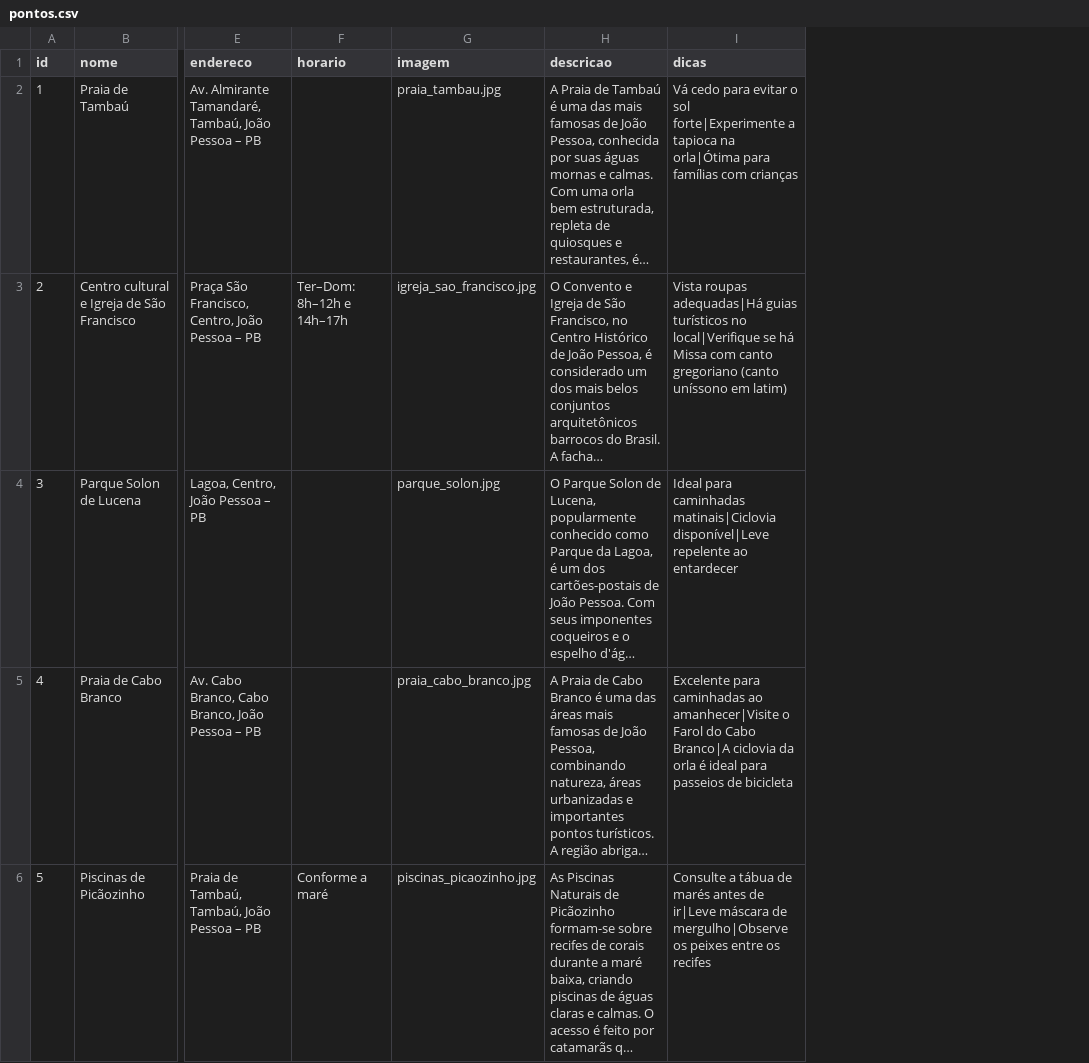
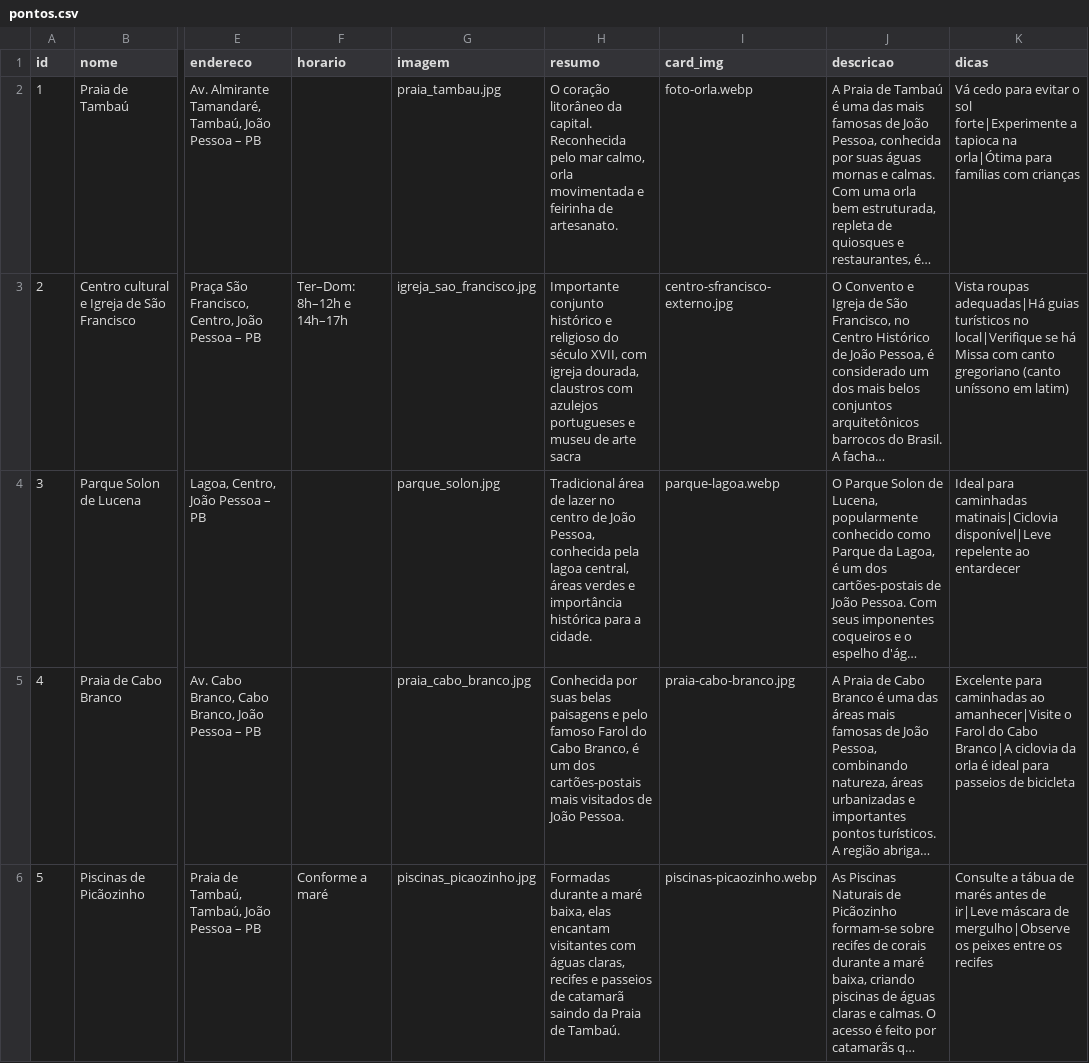
Before and after one commit to jmanoeldev/Vem-pra-Jampa, a CSV file: data/pontos.csv, drawn as a sheet; only a part is shown, gaps mark what is left out; long unchanged cells end in …; the diff names each change by its address in the sheet, - before the commit and + after, or states it on an @@ line.

Commit message:
feat: Transforma pontos turísticos em variáveis csv.
-Adapta rotas e funções para a leitura dos pontos turísticos no template.
-Adiciona 2 categorias no csv.
-Refatora a página pontos turisticos com variáveis.

```diff
--- a/data/pontos.csv
+++ b/data/pontos.csv
+column H (resumo), rows 2-6: O coração litorâneo da capital. Reconhecida pelo mar calmo, orla movimentada e feirinha de artesanato. | Importante conjunto histórico e religioso do século XVII, com igreja dourada, claustros com azulejos portugueses e museu de arte sacra | Tradicional área de lazer no centro de João Pessoa, conhecida pela lagoa central, áreas verdes e importância histórica para a cidade. | Conhecida por suas belas paisagens e pelo famoso Farol do Cabo Branco, é um dos cartões-postais mais visitados de João Pessoa. | Formadas durante a maré baixa, elas encantam visitantes com águas claras, recifes e passeios de catamarã saindo da Praia de Tambaú.
+column I (card_img), rows 2-6: foto-orla.webp | centro-sfrancisco-externo.jpg | parque-lagoa.webp | praia-cabo-branco.jpg | piscinas-picaozinho.webp
```
Also changed, not shown: 3 other files.
